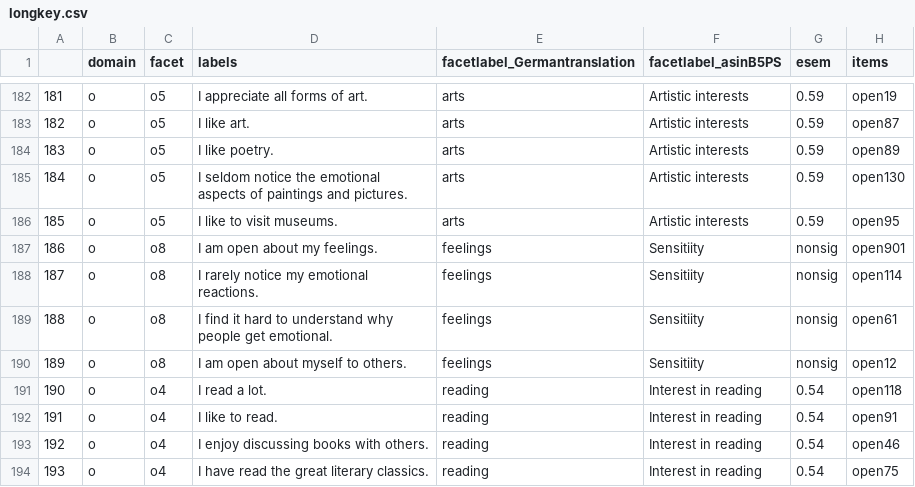
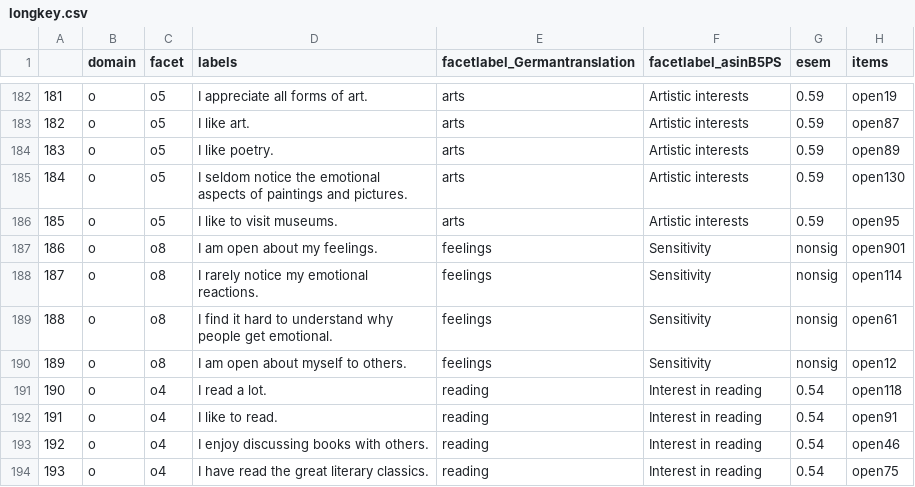
Before and after one commit to vrouco/BMF-PI, a CSV file: longkey.csv, drawn as a sheet; only a part is shown, gaps mark what is left out.

```diff
--- a/longkey.csv
+++ b/longkey.csv
@@ -186,6 +186,6 @@
 185;o;o5;I like to visit museums.;arts;Artistic interests;0.59;open95
-186;o;o8;I am open about my feelings.;feelings;Sensitiity;nonsig;open901
-187;o;o8;I rarely notice my emotional reactions.;feelings;Sensitiity;nonsig;open114
-188;o;o8;I find it hard to understand why people get emotional.;feelings;Sensitiity;nonsig;open61
-189;o;o8;I am open about myself to others.;feelings;Sensitiity;nonsig;open12
+186;o;o8;I am open about my feelings.;feelings;Sensitivity;nonsig;open901
+187;o;o8;I rarely notice my emotional reactions.;feelings;Sensitivity;nonsig;open114
+188;o;o8;I find it hard to understand why people get emotional.;feelings;Sensitivity;nonsig;open61
+189;o;o8;I am open about myself to others.;feelings;Sensitivity;nonsig;open12
 190;o;o4;I read a lot.;reading;Interest in reading;0.54;open118
```
Also changed, not shown: 7 other files.
